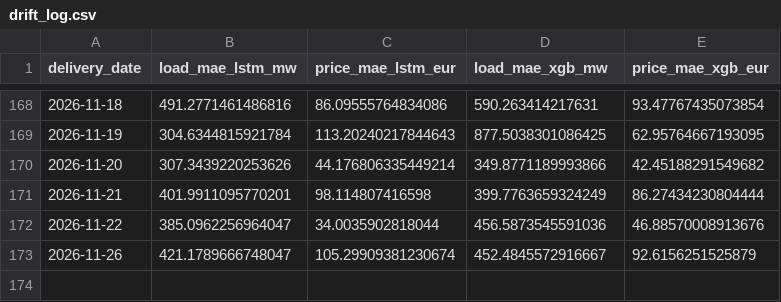
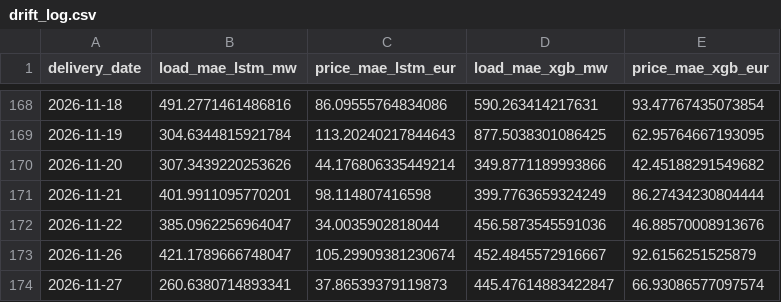
Before and after one commit to connectashish028/german-day-ahead-forecast, a CSV file: backtest_results/drift_log.csv, drawn as a sheet; only a part is shown, gaps mark what is left out.

```diff
--- a/backtest_results/drift_log.csv
+++ b/backtest_results/drift_log.csv
@@ -173 +173,2 @@ delivery_date,load_mae_lstm_mw,price_mae_lstm_eur,load_mae_xgb_mw,price_mae_xgb_
 2026-11-26,421.1789666748047,105.29909381230674,452.4845572916667,92.6156251525879
+2026-11-27,260.6380714893341,37.86539379119873,445.47614883422847,66.93086577097574
```
Also changed, not shown: 3 other files.
